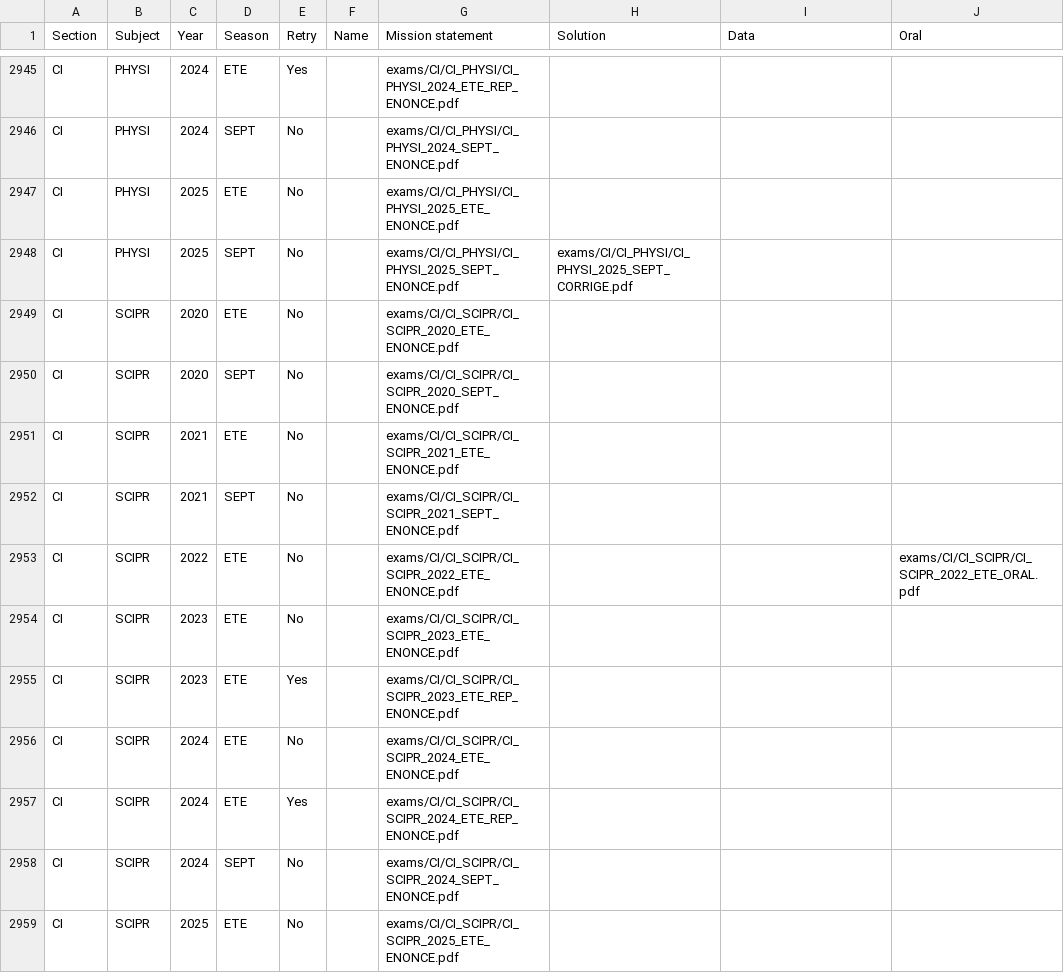
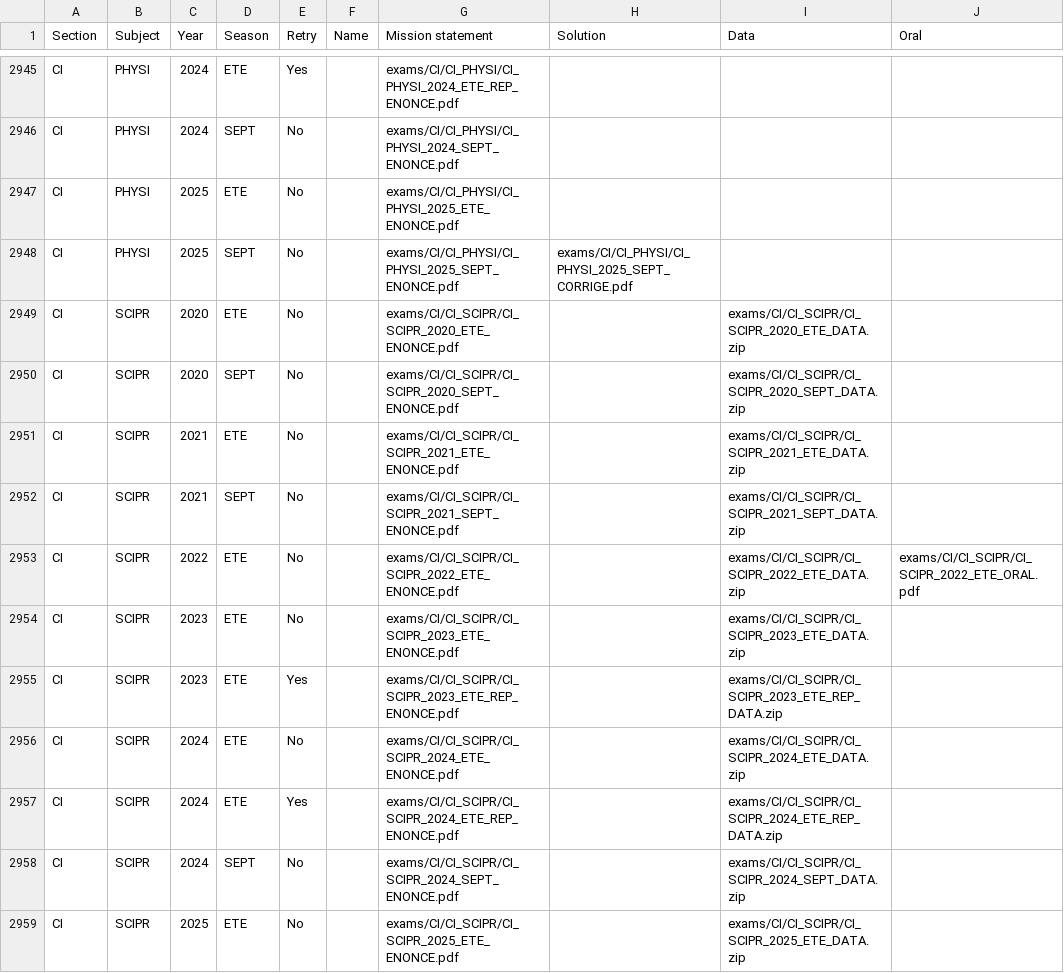
Before and after one commit to UnKabaraQuiDev/lu-lam-ci, a CSV file: exams/db.csv, drawn as a sheet; only a part is shown, gaps mark what is left out.

```diff
--- a/exams/db.csv
+++ b/exams/db.csv
@@ -2948,12 +2948,12 @@ CI,PHYSI,2025,ETE,No,,exams/CI/CI_PHYSI/CI_PHYSI_2025_ETE_ENONCE.pdf,,,
 CI,PHYSI,2025,SEPT,No,,exams/CI/CI_PHYSI/CI_PHYSI_2025_SEPT_ENONCE.pdf,exams/CI/CI_PHYSI/CI_PHYSI_2025_SEPT_CORRIGE.pdf,,
-CI,SCIPR,2020,ETE,No,,exams/CI/CI_SCIPR/CI_SCIPR_2020_ETE_ENONCE.pdf,,,
-CI,SCIPR,2020,SEPT,No,,exams/CI/CI_SCIPR/CI_SCIPR_2020_SEPT_ENONCE.pdf,,,
-CI,SCIPR,2021,ETE,No,,exams/CI/CI_SCIPR/CI_SCIPR_2021_ETE_ENONCE.pdf,,,
-CI,SCIPR,2021,SEPT,No,,exams/CI/CI_SCIPR/CI_SCIPR_2021_SEPT_ENONCE.pdf,,,
-CI,SCIPR,2022,ETE,No,,exams/CI/CI_SCIPR/CI_SCIPR_2022_ETE_ENONCE.pdf,,,exams/CI/CI_SCIPR/CI_SCIPR_2022_ETE_ORAL.pdf
-CI,SCIPR,2023,ETE,No,,exams/CI/CI_SCIPR/CI_SCIPR_2023_ETE_ENONCE.pdf,,,
-CI,SCIPR,2023,ETE,Yes,,exams/CI/CI_SCIPR/CI_SCIPR_2023_ETE_REP_ENONCE.pdf,,,
-CI,SCIPR,2024,ETE,No,,exams/CI/CI_SCIPR/CI_SCIPR_2024_ETE_ENONCE.pdf,,,
-CI,SCIPR,2024,ETE,Yes,,exams/CI/CI_SCIPR/CI_SCIPR_2024_ETE_REP_ENONCE.pdf,,,
-CI,SCIPR,2024,SEPT,No,,exams/CI/CI_SCIPR/CI_SCIPR_2024_SEPT_ENONCE.pdf,,,
-CI,SCIPR,2025,ETE,No,,exams/CI/CI_SCIPR/CI_SCIPR_2025_ETE_ENONCE.pdf,,,
+CI,SCIPR,2020,ETE,No,,exams/CI/CI_SCIPR/CI_SCIPR_2020_ETE_ENONCE.pdf,,exams/CI/CI_SCIPR/CI_SCIPR_2020_ETE_DATA.zip,
+CI,SCIPR,2020,SEPT,No,,exams/CI/CI_SCIPR/CI_SCIPR_2020_SEPT_ENONCE.pdf,,exams/CI/CI_SCIPR/CI_SCIPR_2020_SEPT_DATA.zip,
+CI,SCIPR,2021,ETE,No,,exams/CI/CI_SCIPR/CI_SCIPR_2021_ETE_ENONCE.pdf,,exams/CI/CI_SCIPR/CI_SCIPR_2021_ETE_DATA.zip,
+CI,SCIPR,2021,SEPT,No,,exams/CI/CI_SCIPR/CI_SCIPR_2021_SEPT_ENONCE.pdf,,exams/CI/CI_SCIPR/CI_SCIPR_2021_SEPT_DATA.zip,
+CI,SCIPR,2022,ETE,No,,exams/CI/CI_SCIPR/CI_SCIPR_2022_ETE_ENONCE.pdf,,exams/CI/CI_SCIPR/CI_SCIPR_2022_ETE_DATA.zip,exams/CI/CI_SCIPR/CI_SCIPR_2022_ETE_ORAL.pdf
+CI,SCIPR,2023,ETE,No,,exams/CI/CI_SCIPR/CI_SCIPR_2023_ETE_ENONCE.pdf,,exams/CI/CI_SCIPR/CI_SCIPR_2023_ETE_DATA.zip,
+CI,SCIPR,2023,ETE,Yes,,exams/CI/CI_SCIPR/CI_SCIPR_2023_ETE_REP_ENONCE.pdf,,exams/CI/CI_SCIPR/CI_SCIPR_2023_ETE_REP_DATA.zip,
+CI,SCIPR,2024,ETE,No,,exams/CI/CI_SCIPR/CI_SCIPR_2024_ETE_ENONCE.pdf,,exams/CI/CI_SCIPR/CI_SCIPR_2024_ETE_DATA.zip,
+CI,SCIPR,2024,ETE,Yes,,exams/CI/CI_SCIPR/CI_SCIPR_2024_ETE_REP_ENONCE.pdf,,exams/CI/CI_SCIPR/CI_SCIPR_2024_ETE_REP_DATA.zip,
+CI,SCIPR,2024,SEPT,No,,exams/CI/CI_SCIPR/CI_SCIPR_2024_SEPT_ENONCE.pdf,,exams/CI/CI_SCIPR/CI_SCIPR_2024_SEPT_DATA.zip,
+CI,SCIPR,2025,ETE,No,,exams/CI/CI_SCIPR/CI_SCIPR_2025_ETE_ENONCE.pdf,,exams/CI/CI_SCIPR/CI_SCIPR_2025_ETE_DATA.zip,
```
